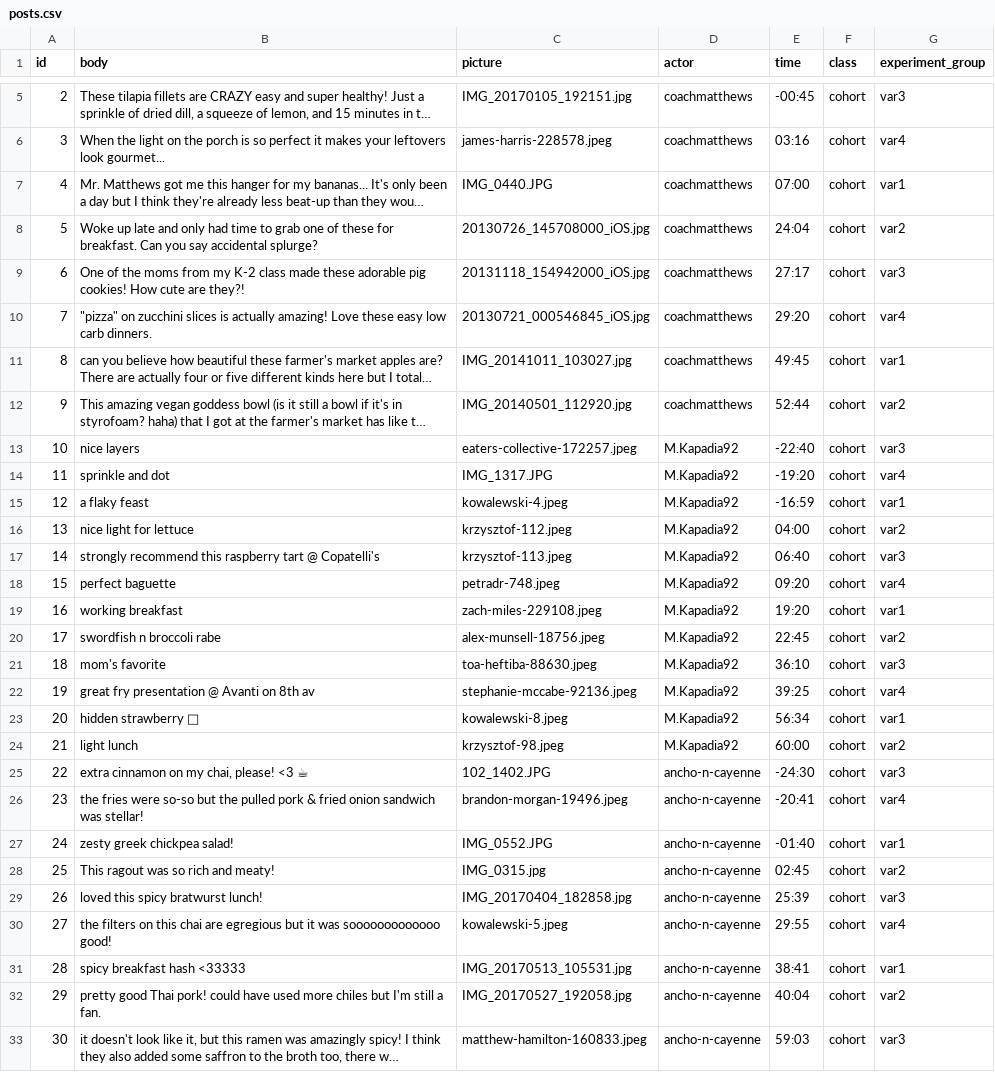
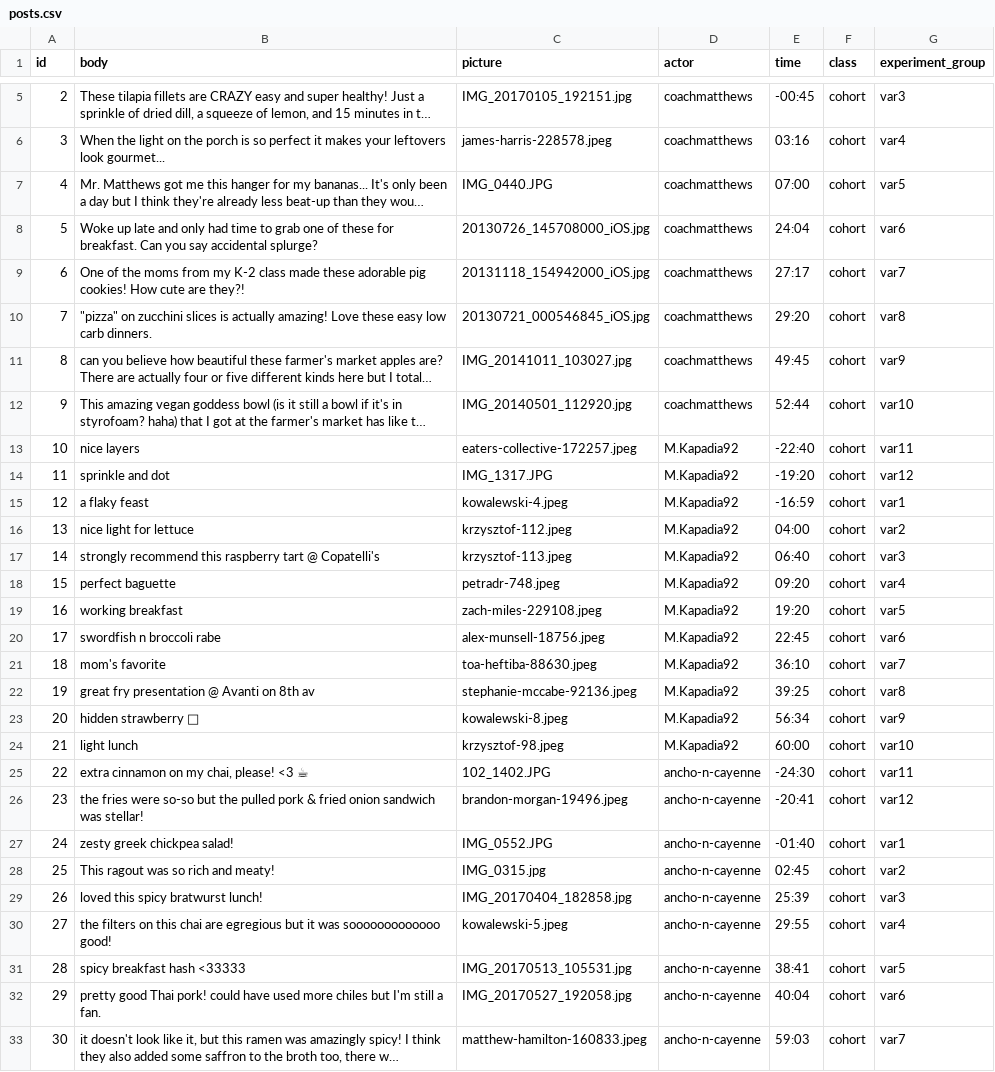
Before and after one commit to EJinUCM/Truman-Reporting, a CSV file: input/posts.csv, drawn as a sheet; only a part is shown, gaps mark what is left out; long unchanged cells end in …; the diff covers the shown part only; the diff names each change by its address in the sheet, - before the commit and + after, or states it on an @@ line.

Commit message:
input data update

```diff
--- a/input/posts.csv
+++ b/input/posts.csv
-G7 (experiment_group): var1
+G7 (experiment_group): var5
-G8 (experiment_group): var2
+G8 (experiment_group): var6
-G9 (experiment_group): var3
+G9 (experiment_group): var7
-G10 (experiment_group): var4
+G10 (experiment_group): var8
-G11 (experiment_group): var1
+G11 (experiment_group): var9
-G12 (experiment_group): var2
+G12 (experiment_group): var10
-G13 (experiment_group): var3
+G13 (experiment_group): var11
-G14 (experiment_group): var4
+G14 (experiment_group): var12
-G19 (experiment_group): var1
+G19 (experiment_group): var5
-G20 (experiment_group): var2
+G20 (experiment_group): var6
-G21 (experiment_group): var3
+G21 (experiment_group): var7
-G22 (experiment_group): var4
+G22 (experiment_group): var8
-G23 (experiment_group): var1
+G23 (experiment_group): var9
-G24 (experiment_group): var2
+G24 (experiment_group): var10
-G25 (experiment_group): var3
+G25 (experiment_group): var11
-G26 (experiment_group): var4
+G26 (experiment_group): var12
-G31 (experiment_group): var1
+G31 (experiment_group): var5
-G32 (experiment_group): var2
+G32 (experiment_group): var6
-G33 (experiment_group): var3
+G33 (experiment_group): var7
```
Also changed, not shown: 168 edited cells elsewhere in this file, 1 other file.
